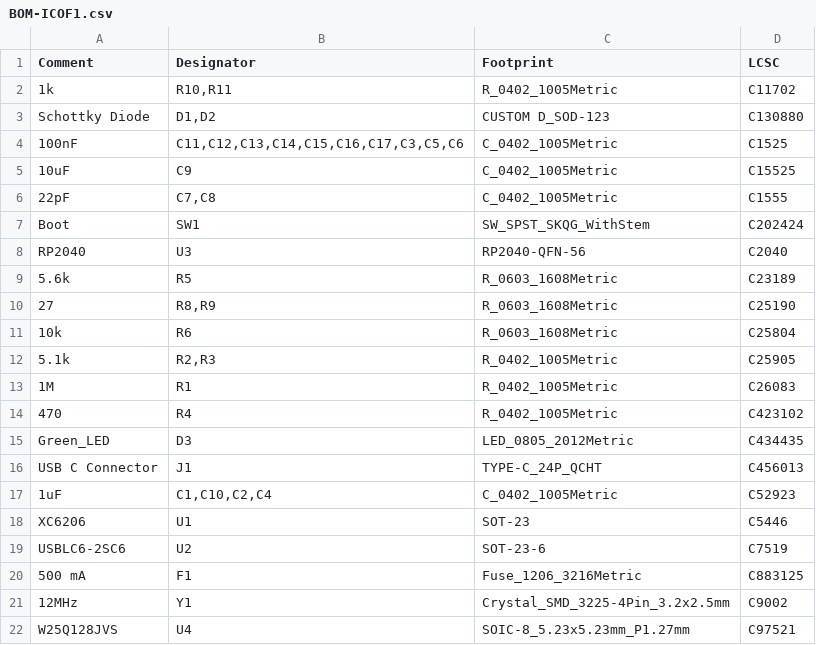
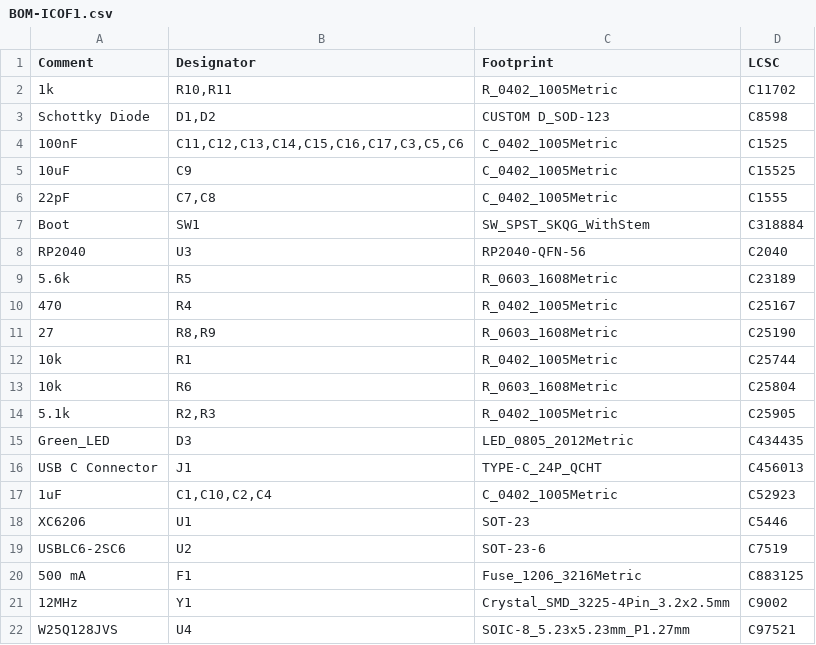
Before and after one commit to plants-tech/ICOF1, a CSV file: KiCad/jlcpcb/production_files/BOM-ICOF1.csv, drawn as a sheet.

```diff
--- a/KiCad/jlcpcb/production_files/BOM-ICOF1.csv
+++ b/KiCad/jlcpcb/production_files/BOM-ICOF1.csv
@@ -2,3 +2,3 @@ Comment,Designator,Footprint,LCSC
 1k,"R10,R11",R_0402_1005Metric,C11702
-Schottky Diode,"D1,D2",CUSTOM D_SOD-123,C130880
+Schottky Diode,"D1,D2",CUSTOM D_SOD-123,C8598
 100nF,"C11,C12,C13,C14,C15,C16,C17,C3,C5,C6",C_0402_1005Metric,C1525
@@ -6,10 +6,10 @@ Schottky Diode,"D1,D2",CUSTOM D_SOD-123,C130880
 22pF,"C7,C8",C_0402_1005Metric,C1555
-Boot,SW1,SW_SPST_SKQG_WithStem,C202424
+Boot,SW1,SW_SPST_SKQG_WithStem,C318884
 RP2040,U3,RP2040-QFN-56,C2040
 5.6k,R5,R_0603_1608Metric,C23189
+470,R4,R_0402_1005Metric,C25167
 27,"R8,R9",R_0603_1608Metric,C25190
+10k,R1,R_0402_1005Metric,C25744
 10k,R6,R_0603_1608Metric,C25804
 5.1k,"R2,R3",R_0402_1005Metric,C25905
-1M,R1,R_0402_1005Metric,C26083
-470,R4,R_0402_1005Metric,C423102
 Green_LED,D3,LED_0805_2012Metric,C434435
```
Also changed, not shown: KiCad/jlcpcb/production_files/CPL-ICOF1.csv, 19 other files.
